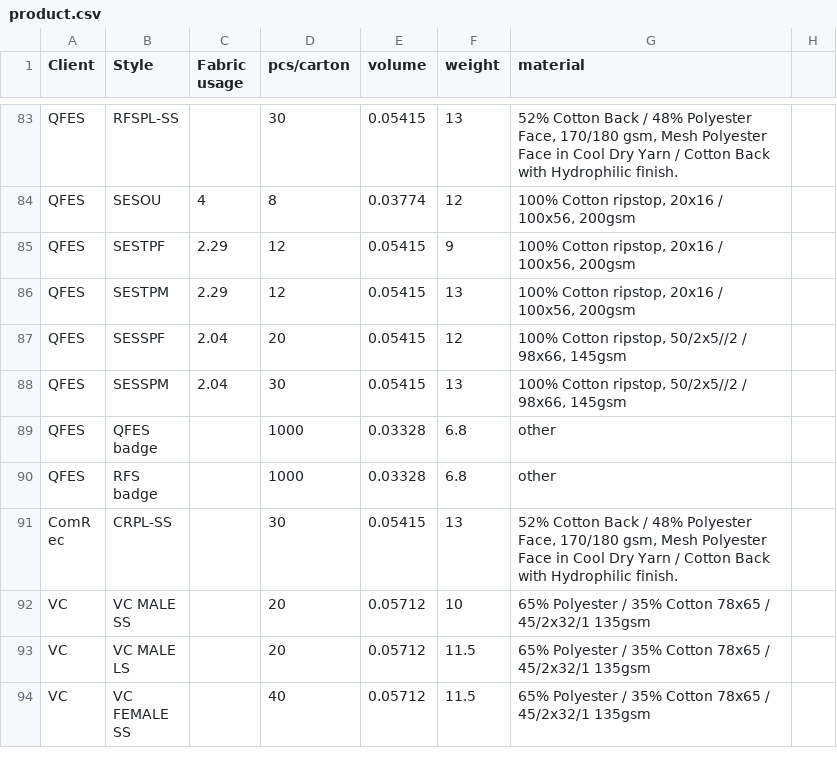
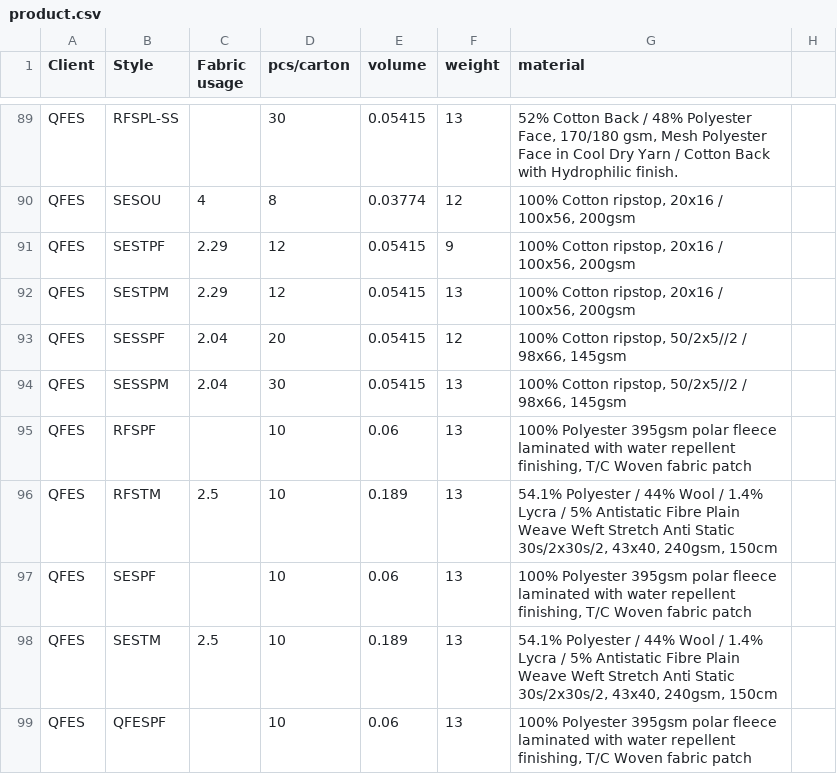
Before and after one commit to GdRaymond/TISProduction, a CSV file: media/product.csv, drawn as a sheet; only a part is shown, gaps mark what is left out; the shorter side is filled out with more unchanged rows; the diff covers the shown part only; the diff names each change by its address in the sheet, - before the commit and + after, or states it on an @@ line.

```diff
--- a/media/product.csv
+++ b/media/product.csv
+row 95: QFES | RFSPF |  | 10 | 0.06 | 13 | 100% Polyester 395gsm polar fleece laminated with water repellent finishing, T/C Woven fabric patch
+row 96: QFES | RFSTM | 2.5 | 10 | 0.189 | 13 | 54.1% Polyester / 44% Wool / 1.4% Lycra / 5% Antistatic Fibre Plain Weave Weft Stretch Anti Static 30s/2x30s/2, 43x40, 240gsm, 150cm
+row 97: QFES | SESPF |  | 10 | 0.06 | 13 | 100% Polyester 395gsm polar fleece laminated with water repellent finishing, T/C Woven fabric patch
+row 98: QFES | SESTM | 2.5 | 10 | 0.189 | 13 | 54.1% Polyester / 44% Wool / 1.4% Lycra / 5% Antistatic Fibre Plain Weave Weft Stretch Anti Static 30s/2x30s/2, 43x40, 240gsm, 150cm
+row 99: QFES | QFESPF |  | 10 | 0.06 | 13 | 100% Polyester 395gsm polar fleece laminated with water repellent finishing, T/C Woven fabric patch
```
Also changed, not shown: 9 added rows elsewhere in this file, 7 other files.
